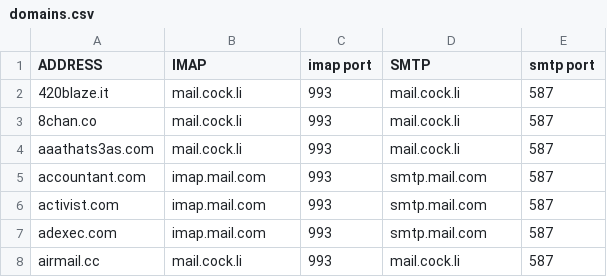
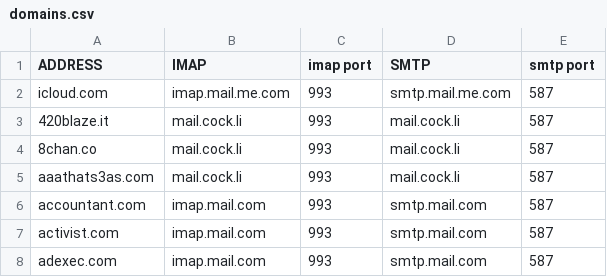
Before and after one commit to LukeSmithxyz/mutt-wizard, a CSV file: share/domains.csv, drawn as a sheet; only a part is shown; the shorter side is filled out with more unchanged rows.

Commit message:
added icloud.com server info (#330)

```diff
--- a/share/domains.csv
+++ b/share/domains.csv
@@ -1,2 +1,3 @@
 ADDRESS,IMAP,imap port,SMTP,smtp port
+icloud.com,imap.mail.me.com,993,smtp.mail.me.com,587
 420blaze.it,mail.cock.li,993,mail.cock.li,587
```
